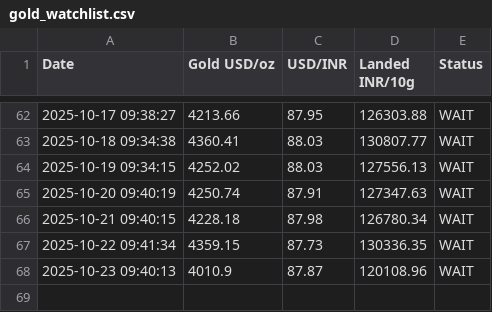
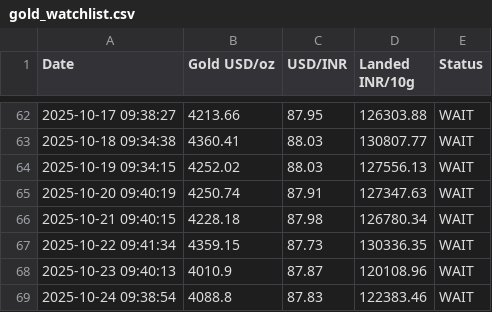
Before and after one commit to anujsaxena/gold-watch-List, a CSV file: gold_watchlist.csv, drawn as a sheet; only a part is shown, gaps mark what is left out; the diff names each change by its address in the sheet, - before the commit and + after, or states it on an @@ line.

```diff
--- a/gold_watchlist.csv
+++ b/gold_watchlist.csv
+row 69: 2025-10-24 09:38:54 | 4088.8 | 87.83 | 122383.46 | WAIT
```
